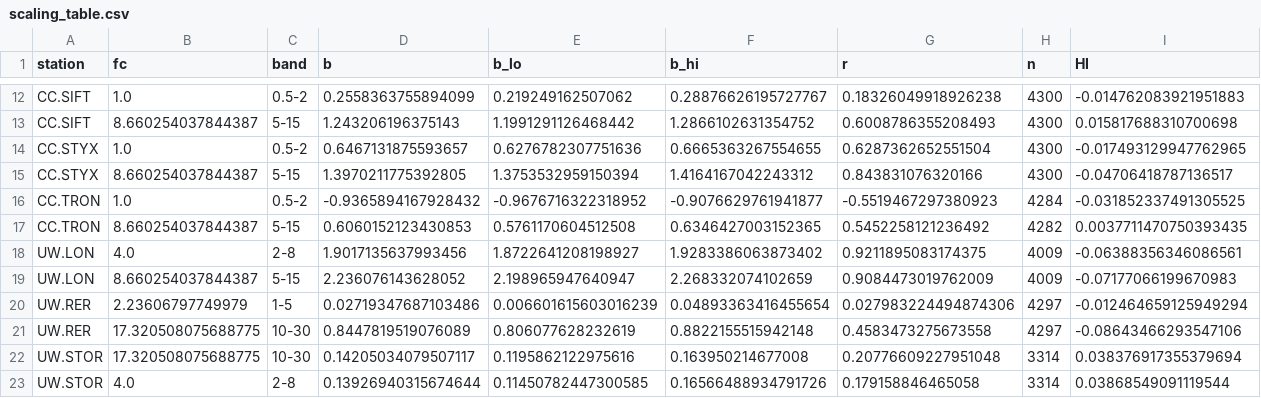
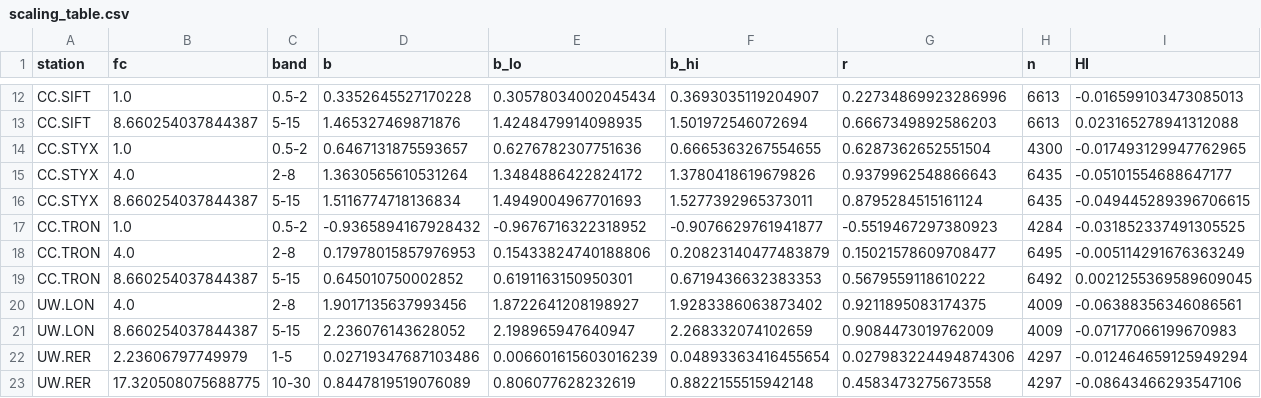
Before and after one commit to gaia-hazlab/seis-hydro-2-sed, a CSV file: paper/figures/scaling_table.csv, drawn as a sheet; only a part is shown, gaps mark what is left out; the shorter side is filled out with more unchanged rows; addresses are those after the commit; the diff covers the shown part only; the diff names each change by its address in the sheet, - before the commit and + after, or states it on an @@ line.

```diff
--- a/paper/figures/scaling_table.csv
+++ b/paper/figures/scaling_table.csv
-D12 (b): 0.2558363755894099
+D12 (b): 0.3352645527170228
-E12 (b_lo): 0.219249162507062
+E12 (b_lo): 0.30578034002045434
-F12 (b_hi): 0.28876626195727767
+F12 (b_hi): 0.3693035119204907
-G12 (r): 0.18326049918926238
+G12 (r): 0.22734869923286996
-H12:H13 (n): 4300
+H12:H13 (n): 6613
-I12 (HI): -0.014762083921951883
+I12 (HI): -0.016599103473085013
-D13 (b): 1.243206196375143
+D13 (b): 1.465327469871876
-E13 (b_lo): 1.1991291126468442
+E13 (b_lo): 1.4248479914098935
-F13 (b_hi): 1.2866102631354752
+F13 (b_hi): 1.501972546072694
-G13 (r): 0.6008786355208493
+G13 (r): 0.6667349892586203
-I13 (HI): 0.015817688310700698
+I13 (HI): 0.023165278941312088
+row 15: CC.STYX | 4.0 | 2-8 | 1.3630565610531264 | 1.3484886422824172 | 1.3780418619679826 | 0.9379962548866643 | 6435 | -0.05101554688647177
-D16 (b): 1.3970211775392805
+D16 (b): 1.5116774718136834
-E16 (b_lo): 1.3753532959150394
+E16 (b_lo): 1.4949004967701693
-F16 (b_hi): 1.4164167042243312
+F16 (b_hi): 1.5277392965373011
-G16 (r): 0.843831076320166
+G16 (r): 0.8795284515161124
-H16 (n): 4300
+H16 (n): 6435
-I16 (HI): -0.04706418787136517
+I16 (HI): -0.049445289396706615
+row 18: CC.TRON | 4.0 | 2-8 | 0.17978015857976953 | 0.15433824740188806 | 0.20823140477483879 | 0.15021578609708477 | 6495 | -0.005114291676363249
-D19 (b): 0.6060152123430853
+D19 (b): 0.645010750002852
-E19 (b_lo): 0.5761170604512508
+E19 (b_lo): 0.6191163150950301
-F19 (b_hi): 0.6346427003152365
+F19 (b_hi): 0.6719436632383353
-G19 (r): 0.5452258121236492
+G19 (r): 0.5679559118610222
-H19 (n): 4282
+H19 (n): 6492
-I19 (HI): 0.0037711470750393435
+I19 (HI): 0.0021255369589609045
```
Also changed, not shown: 60 edited cells elsewhere in this file, 56 other files.
